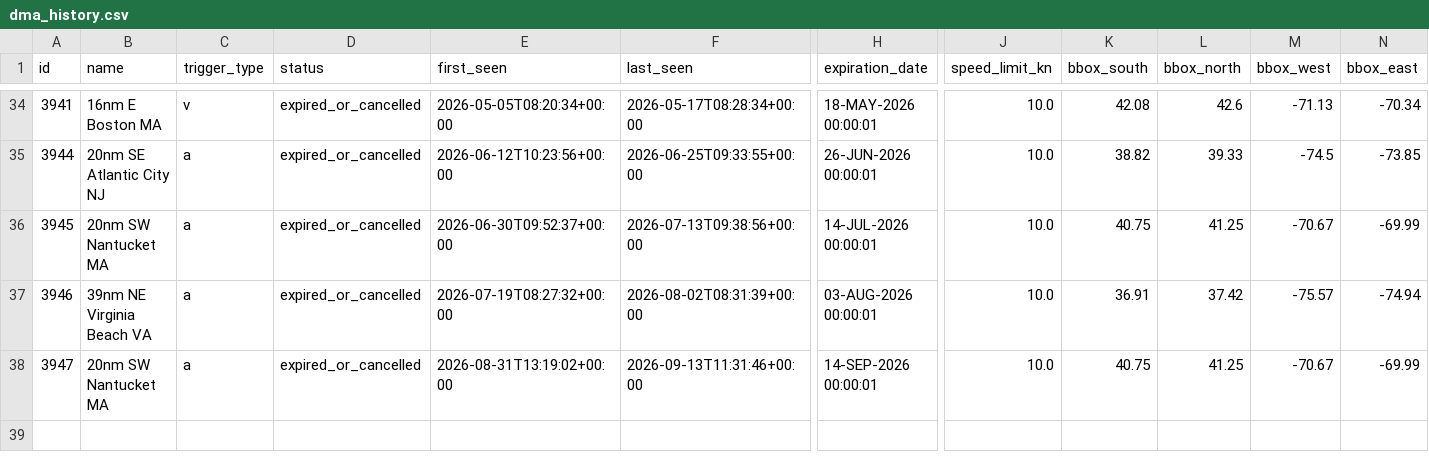
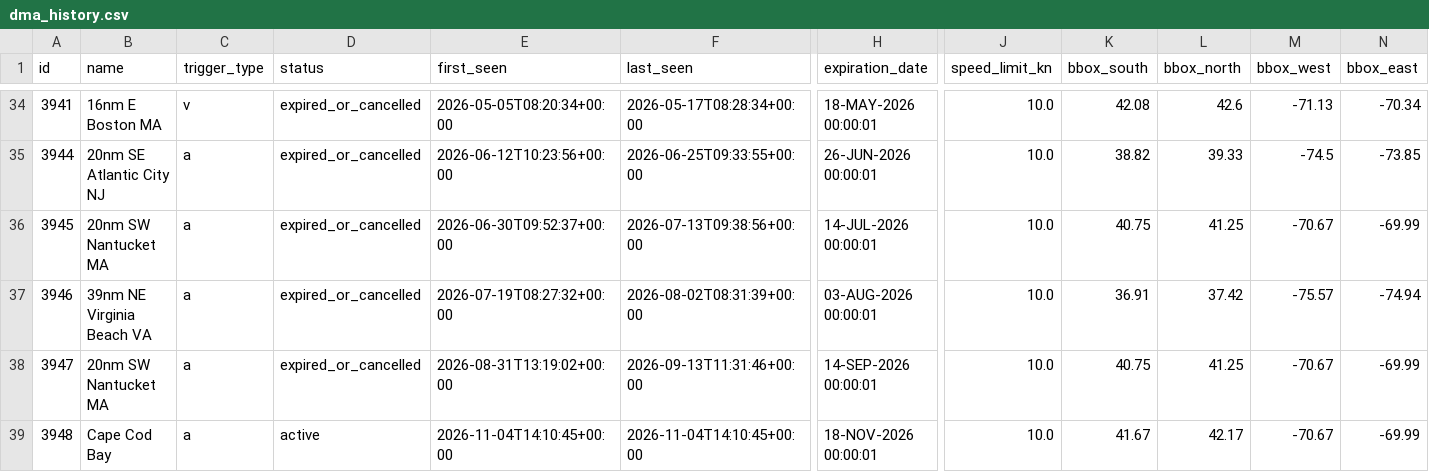
Before and after one commit to joevstaas/whale-slow-zones-tracker, a CSV file: data/dma_history.csv, drawn as a sheet; only a part is shown, gaps mark what is left out; rows hold the shown columns only; the diff names each change by its address in the sheet, - before the commit and + after, or states it on an @@ line.

```diff
--- a/data/dma_history.csv
+++ b/data/dma_history.csv
+row 39: 3948 | Cape Cod Bay | a | active | 2026-11-04T14:10:45+00:00 | 2026-11-04T14:10:45+00:00 | 18-NOV-2026 00:00:01 | 10.0 | 41.67 | 42.17 | -70.67 | -69.99
```
Also changed, not shown: 3 other files.
